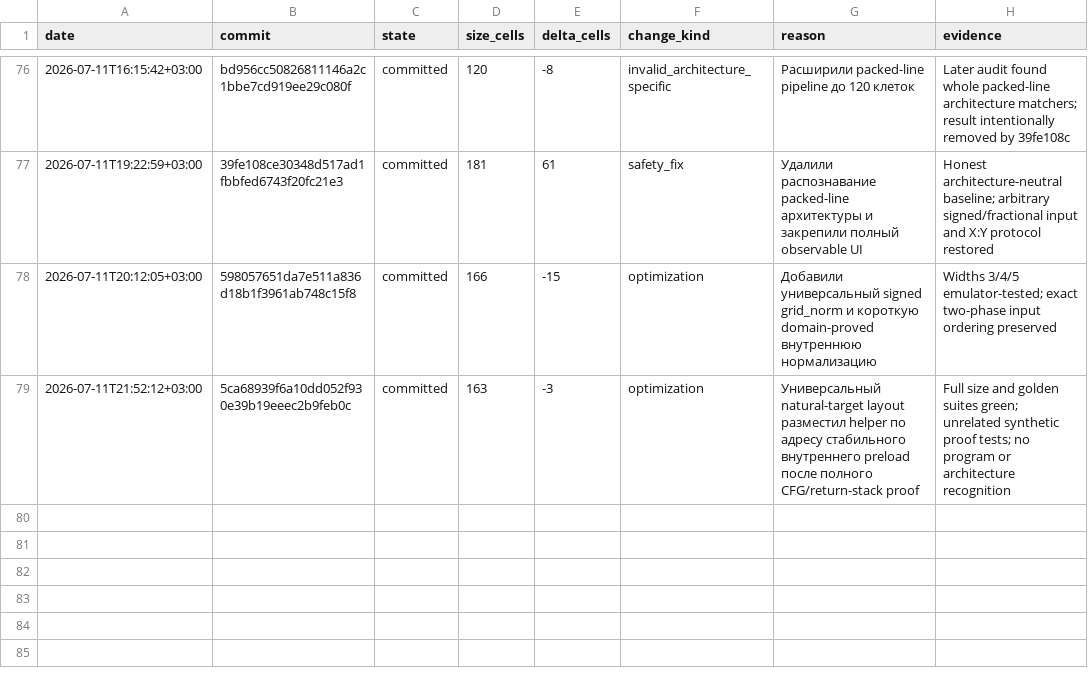
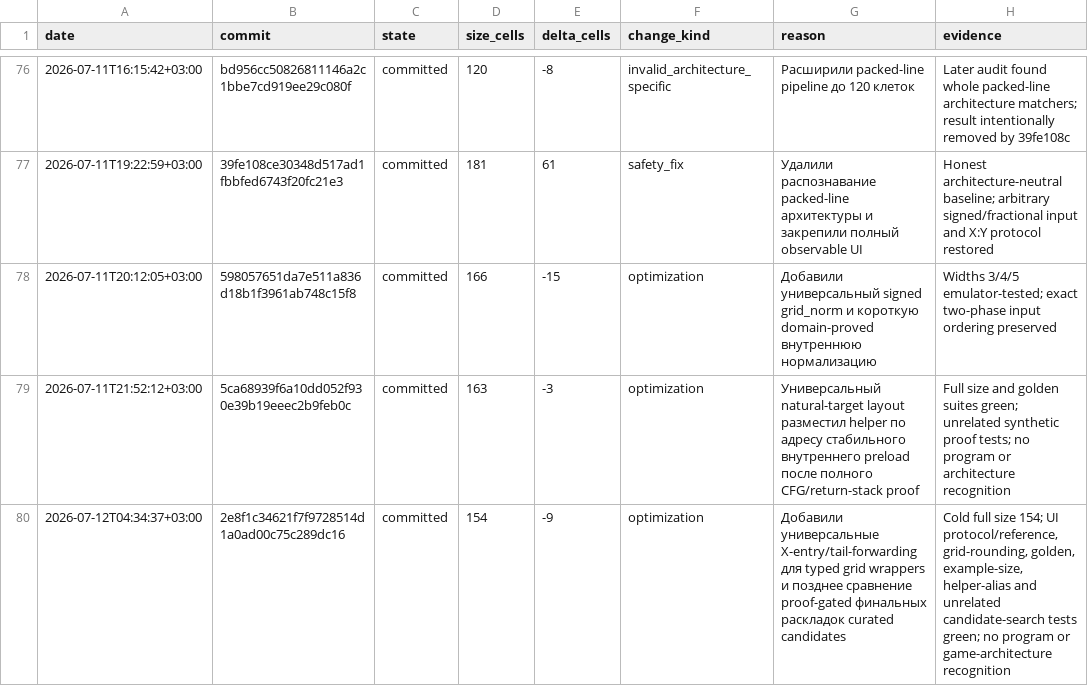
Before and after one commit to bolknote/MKPro, a TSV file: examples/pending-optimizer/tic-tac-toe-4x4-size-history.tsv, drawn as a sheet; only a part is shown, gaps mark what is left out; the diff names each change by its address in the sheet, - before the commit and + after, or states it on an @@ line.

Commit message:
record the verified 154-cell checkpoint

```diff
--- a/examples/pending-optimizer/tic-tac-toe-4x4-size-history.tsv
+++ b/examples/pending-optimizer/tic-tac-toe-4x4-size-history.tsv
+row 80: 2026-07-12T04:34:37+03:00 | 2e8f1c34621f7f9728514d1a0ad00c75c289dc16 | committed | 154 | -9 | optimization | Добавили универсальные X-entry/tail-forwarding для typed grid wrappers и позднее сравнение proof-gated финальных раскладок curated candidates | Cold full size 154; UI protocol/reference, grid-rounding, golden, example-size, helper-alias and unrelated candidate-search tests green; no program or game-architecture recognition
```
